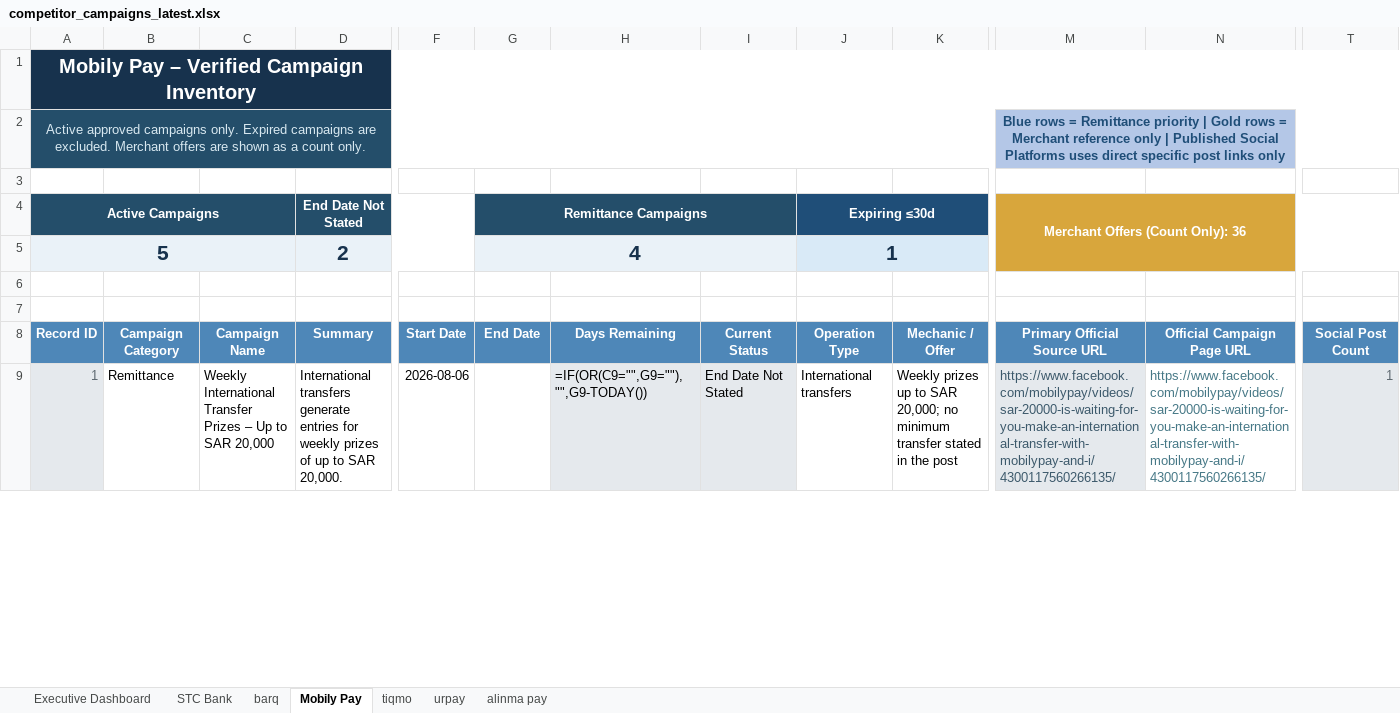
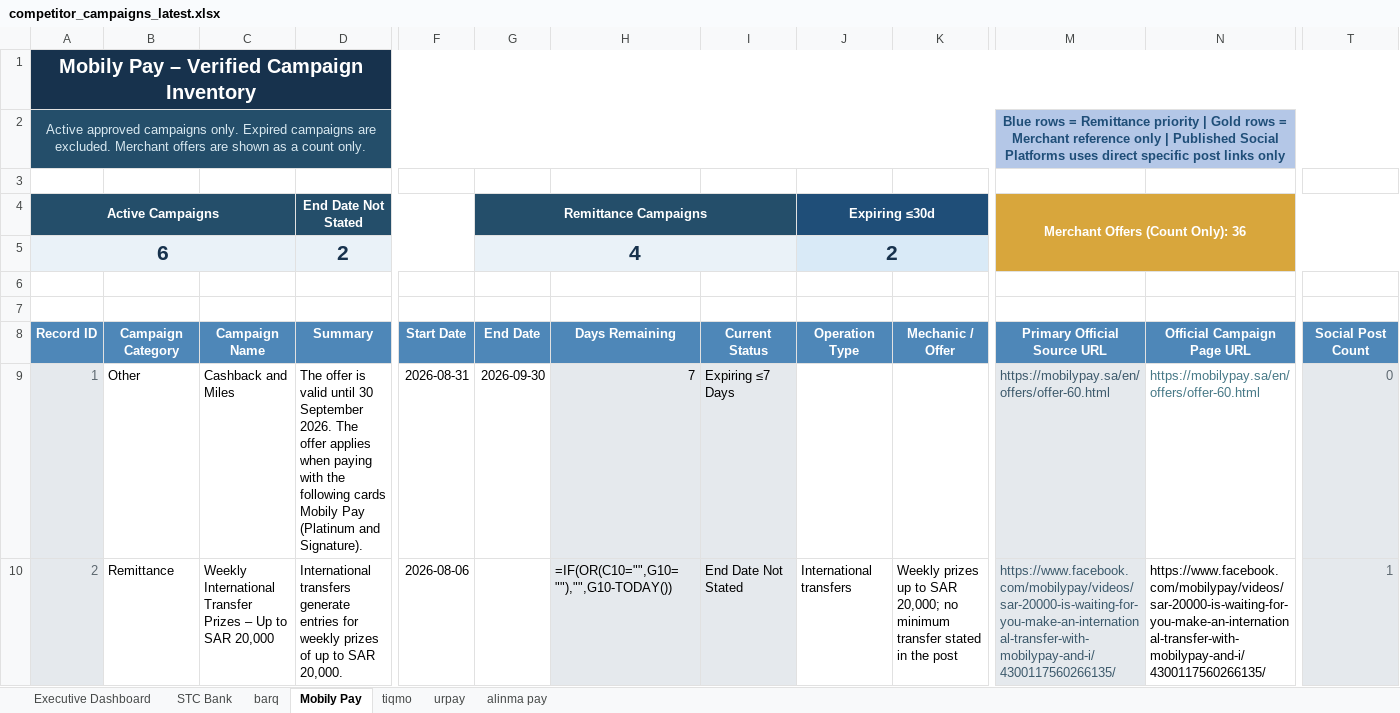
Before and after one commit to Mjmj777/competitor-monitor-v2, an Excel workbook: competitor_campaigns_latest.xlsx, sheet Mobily Pay, drawn as a sheet; only a part is shown, gaps mark what is left out; values as stored, in another font and other column widths than the file's, no borders; formulas without a stored value are shown as written; conditional formats and table styles not drawn; addresses are those after the commit; rows hold the shown columns only; the diff covers the shown part only; the diff names each change by its address in the sheet, - before the commit and + after, or states it on an @@ line.

```diff
--- a/competitor_campaigns_latest.xlsx (sheet Mobily Pay)
+++ b/competitor_campaigns_latest.xlsx (sheet Mobily Pay)
-A5 (Active Campaigns): 5
+A5 (Active Campaigns): 6
-J5 (Expiring ≤30d): 1
+J5 (Expiring ≤30d): 2
+row 9: 1 | Other | Cashback and Miles | The offer is valid until 30 September 2026. The offer applies when paying with the following cards Mobily Pay (Platinum and Signature). | 2026-08-31 | 2026-09-30 | 7 | Expiring ≤7 Days |  |  | https://mobilypay.sa/en/offers/offer-60.html | https://mobilypay.sa/en/offers/offer-60.html | 0
-A10 (Active Campaigns): 1
+A10 (Active Campaigns): 2
-H10: =IF(OR(C9="",G9=""),"",G9-TODAY())
+H10: =IF(OR(C10="",G10=""),"",G10-TODAY())
-N10 text colour: #467886
+N10 text colour: black
```
Also changed, not shown: 1 removed row, 5 edited cells and cell formats elsewhere in this sheet, sheet Executive Dashboard, sheet STC Bank, formulas that keep their value, 2 other files.
